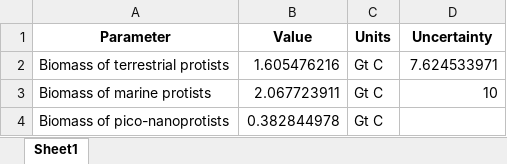
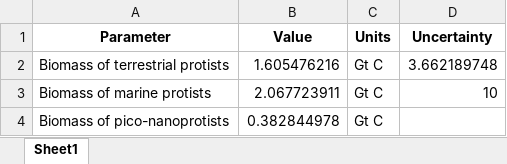
Before and after one commit to yinonbaron/biomass_distribution, an Excel workbook: protists/protists_biomass_estimate.xlsx, sheet Sheet1, drawn as a sheet; values as stored, in another font and other column widths than the file's, no borders; the diff names each change by its address in the sheet, - before the commit and + after, or states it on an @@ line.

```diff
--- a/protists/protists_biomass_estimate.xlsx (sheet Sheet1)
+++ b/protists/protists_biomass_estimate.xlsx (sheet Sheet1)
-D2 (Uncertainty): 7.624533971
+D2 (Uncertainty): 3.662189748
```
Also changed, not shown: animals/animal_biomass_estimate.xlsx, bacteria_archaea/marine_deep_subsurface/marine_deep_subsurface_prok_biomass_estimate.xlsx, 18 other files.
